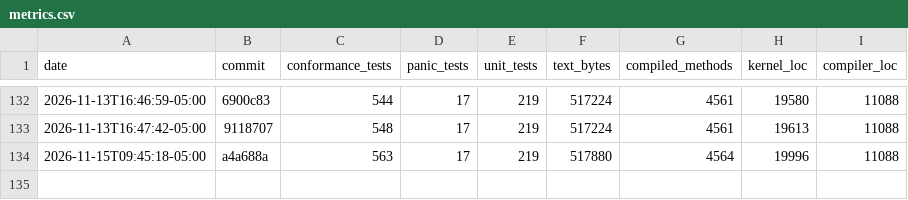
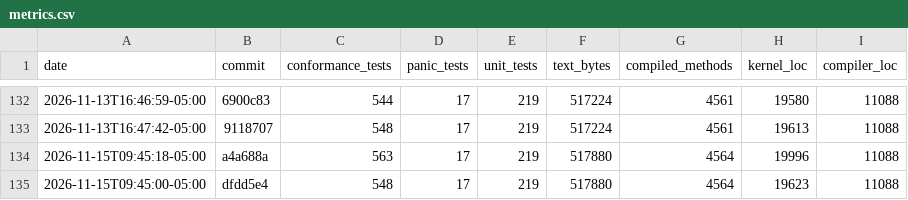
Before and after one commit to JackFurton/who-would-build-a-kernel-in-java, a CSV file: metrics.csv, drawn as a sheet; only a part is shown, gaps mark what is left out; the diff names each change by its address in the sheet, - before the commit and + after, or states it on an @@ line.

```diff
--- a/metrics.csv
+++ b/metrics.csv
+row 135: 2026-11-15T09:45:00-05:00 | dfdd5e4 | 548 | 17 | 219 | 517880 | 4564 | 19623 | 11088
```
Also changed, not shown: 6 other files.
